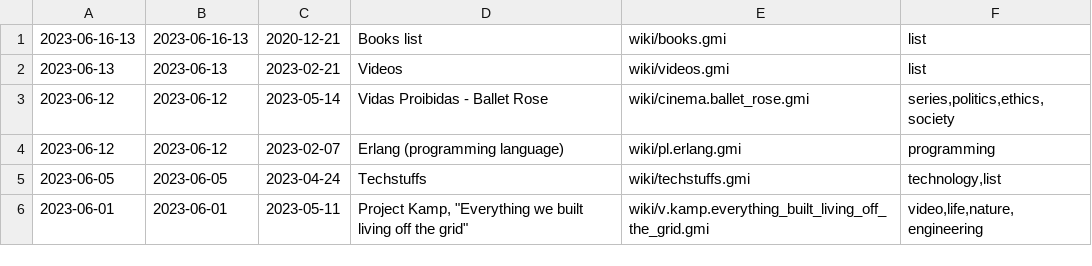
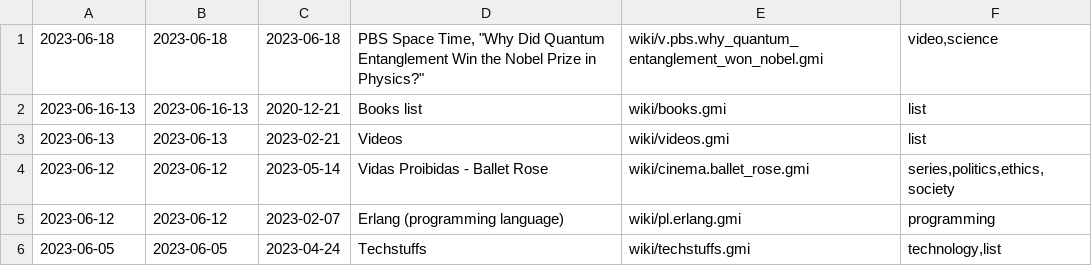
Before and after one commit to siiky/siiky.github.io, a TSV file: wiki-meta.tsv, drawn as a sheet; only a part is shown; the shorter side is filled out with more unchanged rows; the diff names each change by its address in the sheet, - before the commit and + after, or states it on an @@ line.

Commit message:
Update algebra/mod_not_rem & add wiki/v.pbs.why_quantum_entanglement_won_nobel

```diff
--- a/wiki-meta.tsv
+++ b/wiki-meta.tsv
+row 1: 2023-06-18 | 2023-06-18 | 2023-06-18 | PBS Space Time, "Why Did Quantum Entanglement Win the Nobel Prize in Physics?" | wiki/v.pbs.why_quantum_entanglement_won_nobel.gmi | video,science
```
Also changed, not shown: site-meta.tsv, 22 other files.
